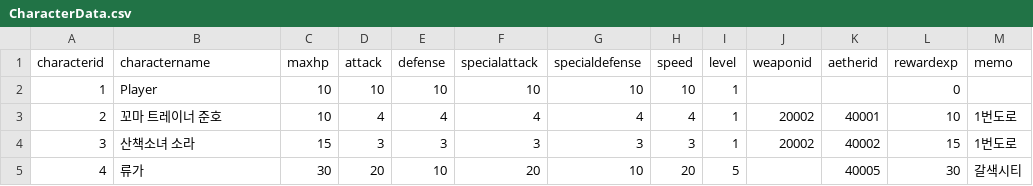
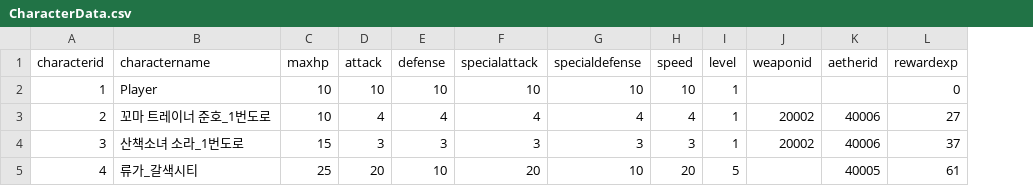
Before and after one commit to jeonghyerin002/2026_2TeamProject, a CSV file: Assets/CSV/CharacterData.csv, drawn as a sheet; the diff names each change by its address in the sheet, - before the commit and + after, or states it on an @@ line.

```diff
--- a/Assets/CSV/CharacterData.csv
+++ b/Assets/CSV/CharacterData.csv
-column M (memo), rows 3-5: 1번도로 | 1번도로 | 갈색시티
-B3 (charactername): 꼬마 트레이너 준호
+B3 (charactername): 꼬마 트레이너 준호_1번도로
-K3 (aetherid): 40001
+K3 (aetherid): 40006
-L3 (rewardexp): 10
+L3 (rewardexp): 27
-B4 (charactername): 산책소녀 소라
+B4 (charactername): 산책소녀 소라_1번도로
-K4 (aetherid): 40002
+K4 (aetherid): 40006
-L4 (rewardexp): 15
+L4 (rewardexp): 37
-B5 (charactername): 류가
+B5 (charactername): 류가_갈색시티
-C5 (maxhp): 30
+C5 (maxhp): 25
-L5 (rewardexp): 30
+L5 (rewardexp): 61
```
Also changed, not shown: Assets/CSV/AetherData.csv.
